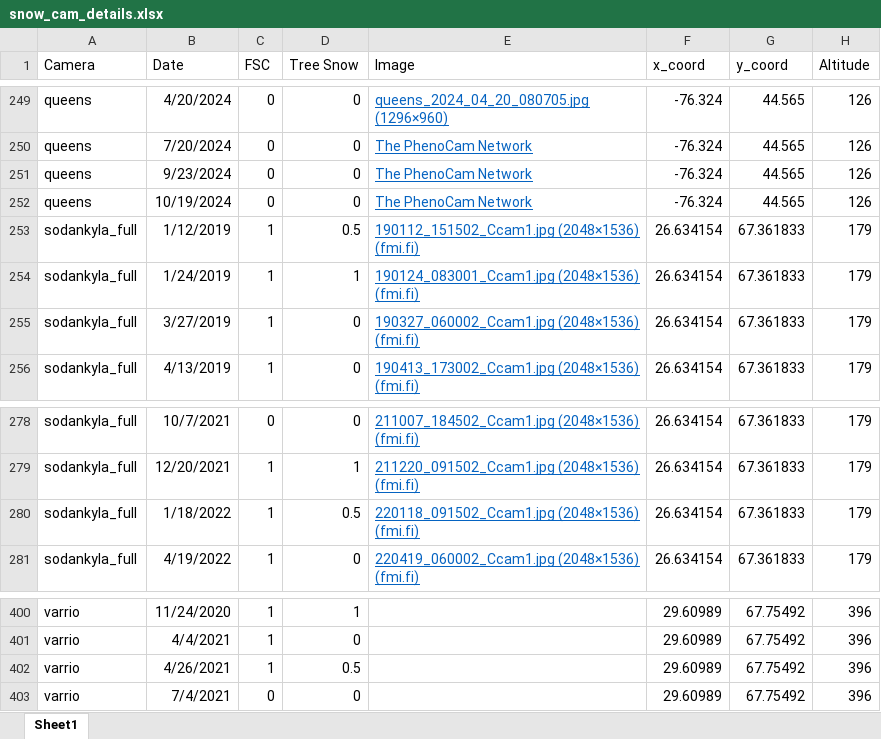
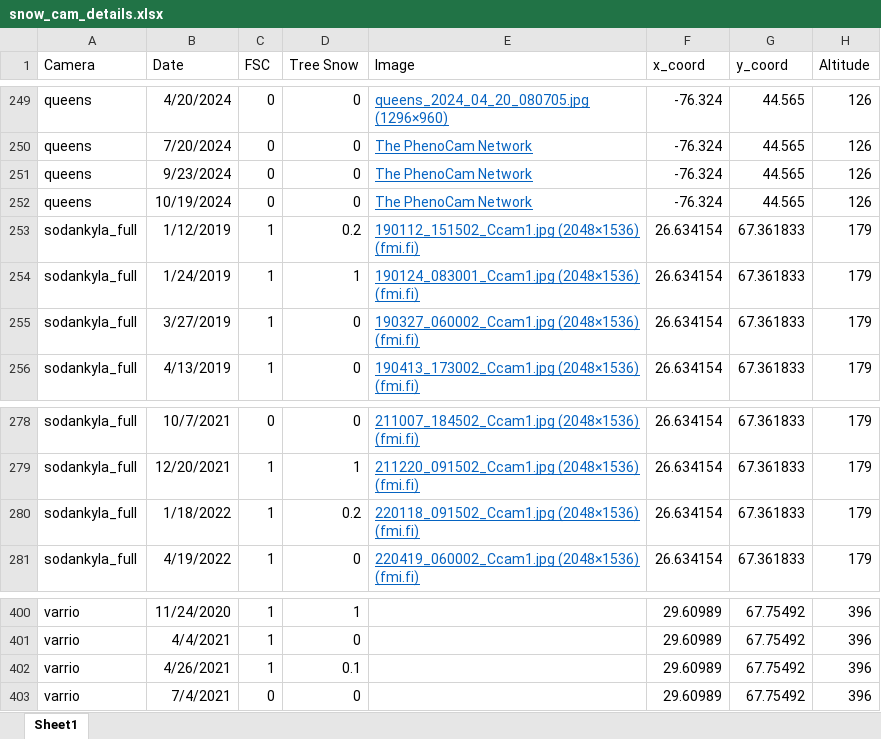
Before and after one commit to thomaslaraia/Snowstradamus, an Excel workbook: snow_cam_details.xlsx, sheet Sheet1, drawn as a sheet; only a part is shown, gaps mark what is left out; values as stored, in another font and other column widths than the file's, no borders; the diff covers the shown part only; the diff names each change by its address in the sheet, - before the commit and + after, or states it on an @@ line.

```diff
--- a/snow_cam_details.xlsx (sheet Sheet1)
+++ b/snow_cam_details.xlsx (sheet Sheet1)
-D253 (Tree Snow): 0.5
+D253 (Tree Snow): 0.2
-D280 (Tree Snow): 0.5
+D280 (Tree Snow): 0.2
-D402 (Tree Snow): 0.5
+D402 (Tree Snow): 0.1
```
Also changed, not shown: 5 edited cells elsewhere in this sheet, 4 other files.
